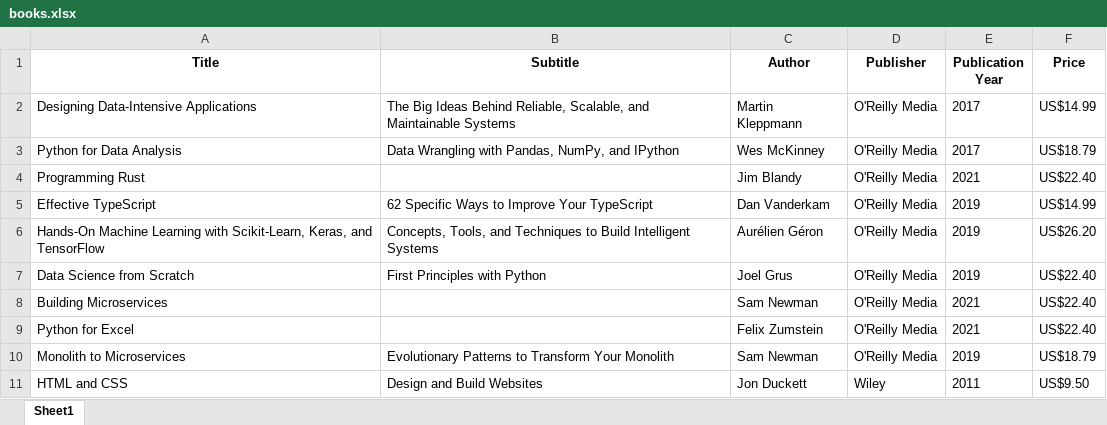
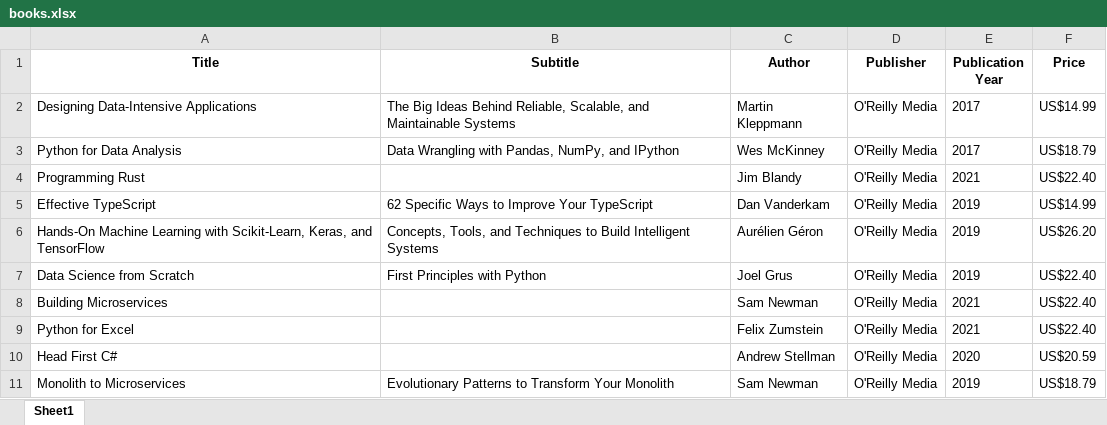
Before and after one commit to dnantonov/ebooks_scrape, an Excel workbook: books.xlsx, sheet Sheet1, drawn as a sheet; values as stored, in another font and other column widths than the file's, no borders; removed rows and columns are numbered as before the commit, all else as after; the diff names each change by its address in the sheet, - before the commit and + after, or states it on an @@ line.

```diff
--- a/books.xlsx (sheet Sheet1)
+++ b/books.xlsx (sheet Sheet1)
+row 10: Head First C# |  | Andrew Stellman | O'Reilly Media | 2020 | US$20.59
-row 11: HTML and CSS | Design and Build Websites | Jon Duckett | Wiley | 2011 | US$9.50
```
Also changed, not shown: 1 other file.
